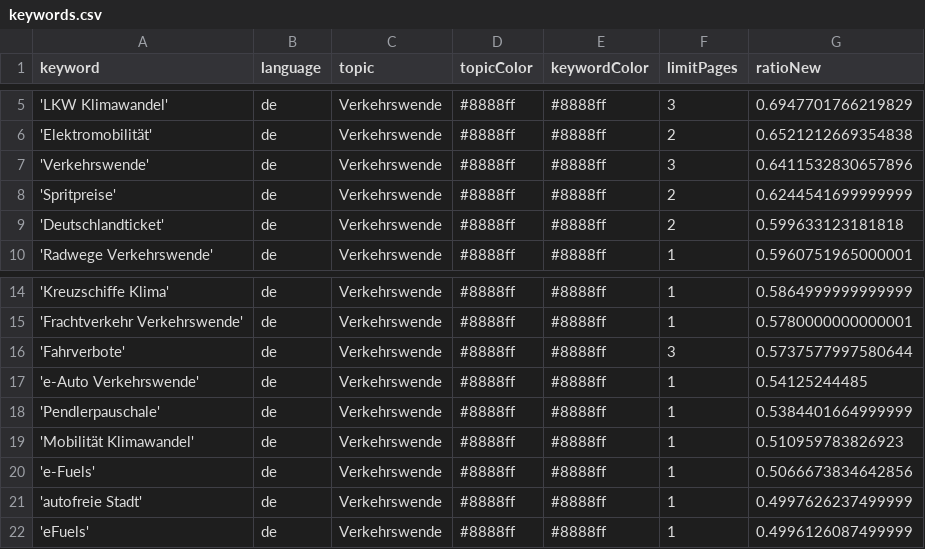
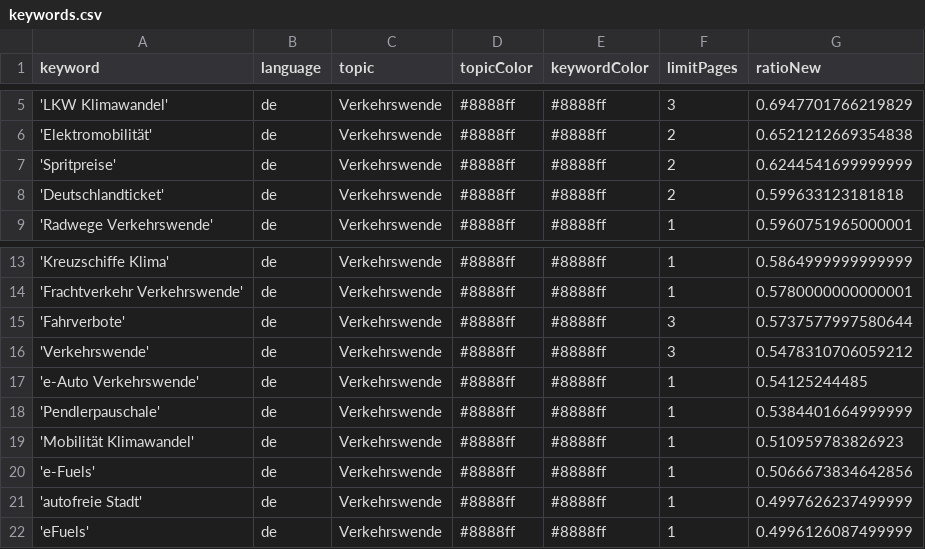
Before and after one commit to bennysch-news/mobilityIsComing, a CSV file: keywords.csv, drawn as a sheet; only a part is shown, gaps mark what is left out.

Commit message:
Commit from GitHub Actions (harvest:0.0)

```diff
--- a/keywords.csv
+++ b/keywords.csv
@@ -6,3 +6,2 @@ keyword,language,topic,topicColor,keywordColor,limitPages,ratioNew
 'Elektromobilität',de,Verkehrswende,#8888ff,#8888ff,2,0.6521212669354838
-'Verkehrswende',de,Verkehrswende,#8888ff,#8888ff,3,0.6411532830657896
 'Spritpreise',de,Verkehrswende,#8888ff,#8888ff,2,0.6244541699999999
@@ -16,2 +15,3 @@ keyword,language,topic,topicColor,keywordColor,limitPages,ratioNew
 'Fahrverbote',de,Verkehrswende,#8888ff,#8888ff,3,0.5737577997580644
+'Verkehrswende',de,Verkehrswende,#8888ff,#8888ff,3,0.5478310706059212
 'e-Auto Verkehrswende',de,Verkehrswende,#8888ff,#8888ff,1,0.54125244485
```
